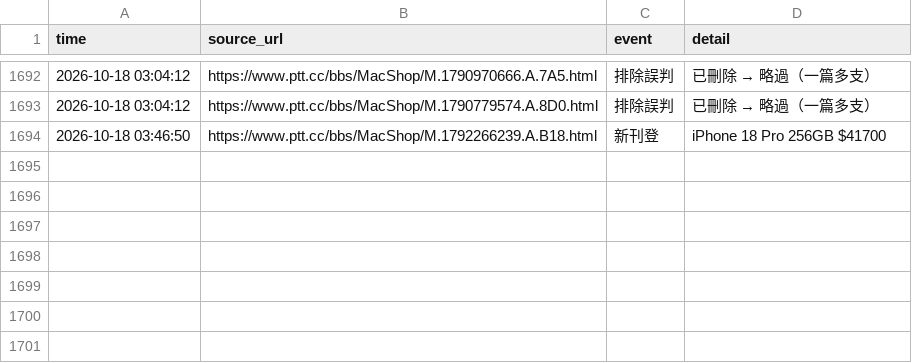
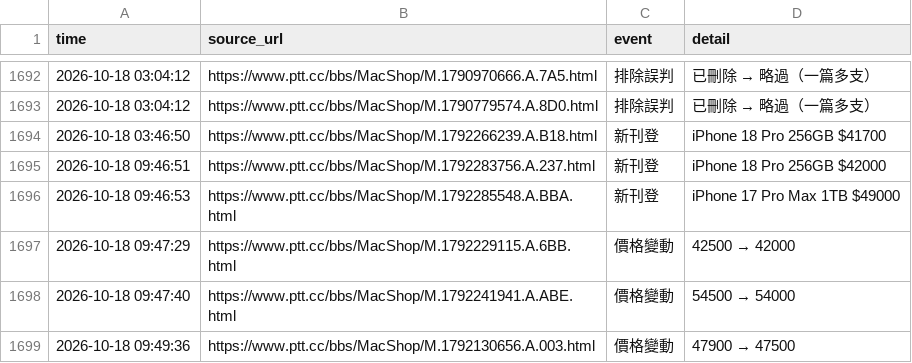
Before and after one commit to iPliny/ptt-iphone-tracker, a CSV file: data/events.csv, drawn as a sheet; only a part is shown, gaps mark what is left out.

```diff
--- a/data/events.csv
+++ b/data/events.csv
@@ -1696 +1696,6 @@
 2026-10-18 03:46:50,https://www.ptt.cc/bbs/MacShop/M.1792266239.A.B18.html,新刊登,iPhone 18 Pro 256GB $41700
+2026-10-18 09:46:51,https://www.ptt.cc/bbs/MacShop/M.1792283756.A.237.html,新刊登,iPhone 18 Pro 256GB $42000
+2026-10-18 09:46:53,https://www.ptt.cc/bbs/MacShop/M.1792285548.A.BBA.html,新刊登,iPhone 17 Pro Max 1TB $49000
+2026-10-18 09:47:29,https://www.ptt.cc/bbs/MacShop/M.1792229115.A.6BB.html,價格變動,42500 → 42000
+2026-10-18 09:47:40,https://www.ptt.cc/bbs/MacShop/M.1792241941.A.ABE.html,價格變動,54500 → 54000
+2026-10-18 09:49:36,https://www.ptt.cc/bbs/MacShop/M.1792130656.A.003.html,價格變動,47900 → 47500
```
Also changed, not shown: data/listings.csv, data/market_summary.csv, 1 other file.
